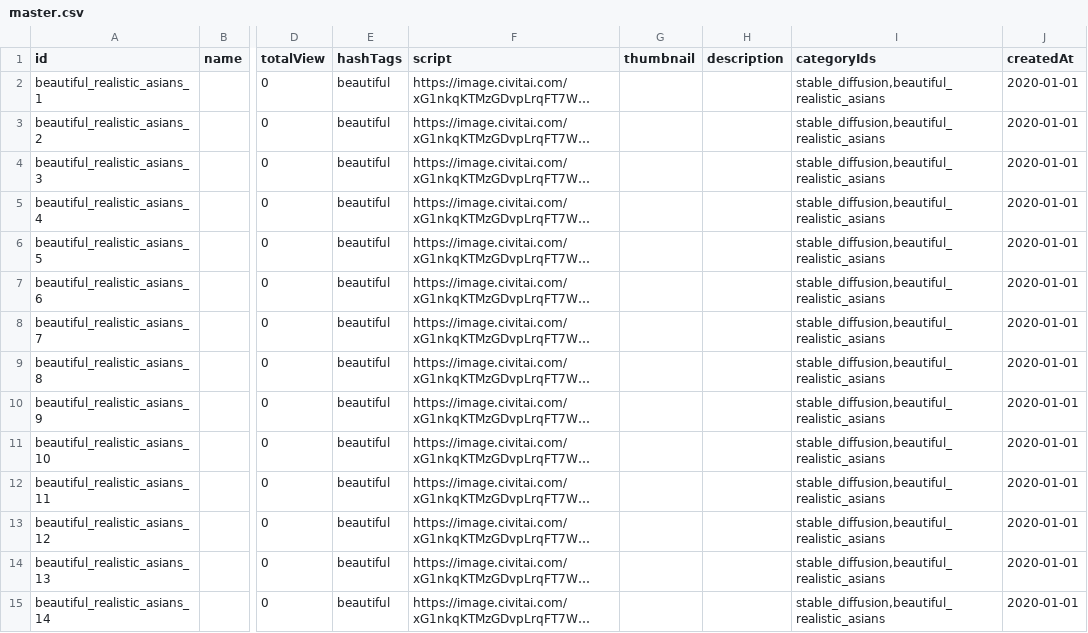
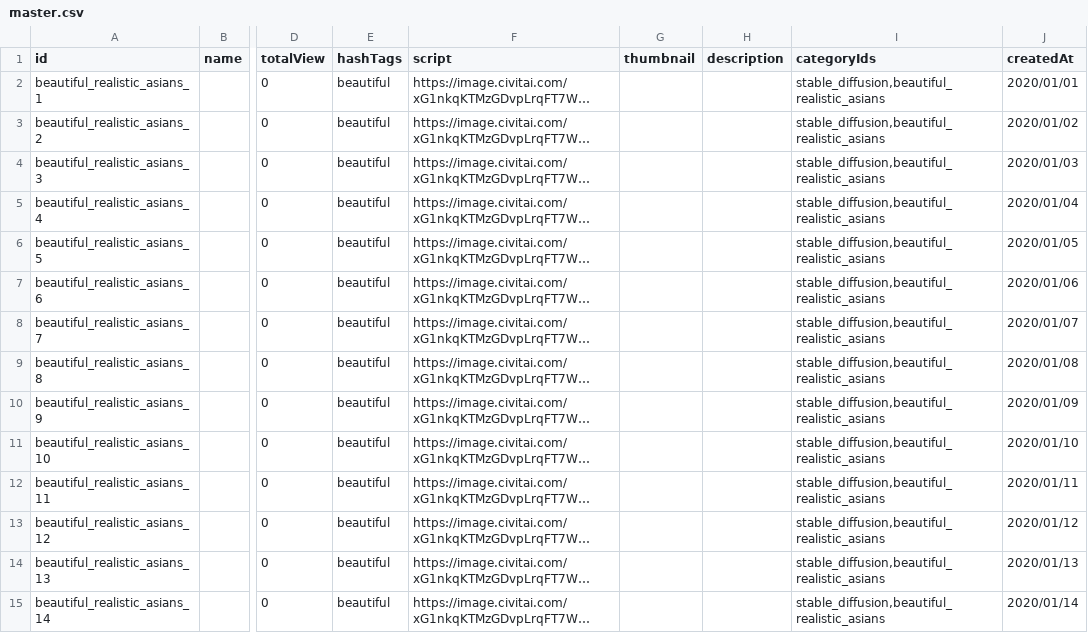
Before and after one commit to trungdq92/myx, a CSV file: assets/data/post/gallery/beautiful_realistic_asians/master.csv, drawn as a sheet; only a part is shown, gaps mark what is left out; long unchanged cells end in …; the diff covers the shown part only; the diff names each change by its address in the sheet, - before the commit and + after, or states it on an @@ line.

```diff
--- a/assets/data/post/gallery/beautiful_realistic_asians/master.csv
+++ b/assets/data/post/gallery/beautiful_realistic_asians/master.csv
-J2 (createdAt): 2020-01-01
+J2 (createdAt): 2020/01/01
-J3 (createdAt): 2020-01-01
+J3 (createdAt): 2020/01/02
-J4 (createdAt): 2020-01-01
+J4 (createdAt): 2020/01/03
-J5 (createdAt): 2020-01-01
+J5 (createdAt): 2020/01/04
-J6 (createdAt): 2020-01-01
+J6 (createdAt): 2020/01/05
-J7 (createdAt): 2020-01-01
+J7 (createdAt): 2020/01/06
-J8 (createdAt): 2020-01-01
+J8 (createdAt): 2020/01/07
-J9 (createdAt): 2020-01-01
+J9 (createdAt): 2020/01/08
-J10 (createdAt): 2020-01-01
+J10 (createdAt): 2020/01/09
-J11 (createdAt): 2020-01-01
+J11 (createdAt): 2020/01/10
-J12 (createdAt): 2020-01-01
+J12 (createdAt): 2020/01/11
-J13 (createdAt): 2020-01-01
+J13 (createdAt): 2020/01/12
-J14 (createdAt): 2020-01-01
+J14 (createdAt): 2020/01/13
-J15 (createdAt): 2020-01-01
+J15 (createdAt): 2020/01/14
```
Also changed, not shown: 67 edited cells elsewhere in this file, assets/data/post/comic/hentaifox/master.csv, assets/data/post/gallery/chilloutmix/master.csv, 18 other files.
